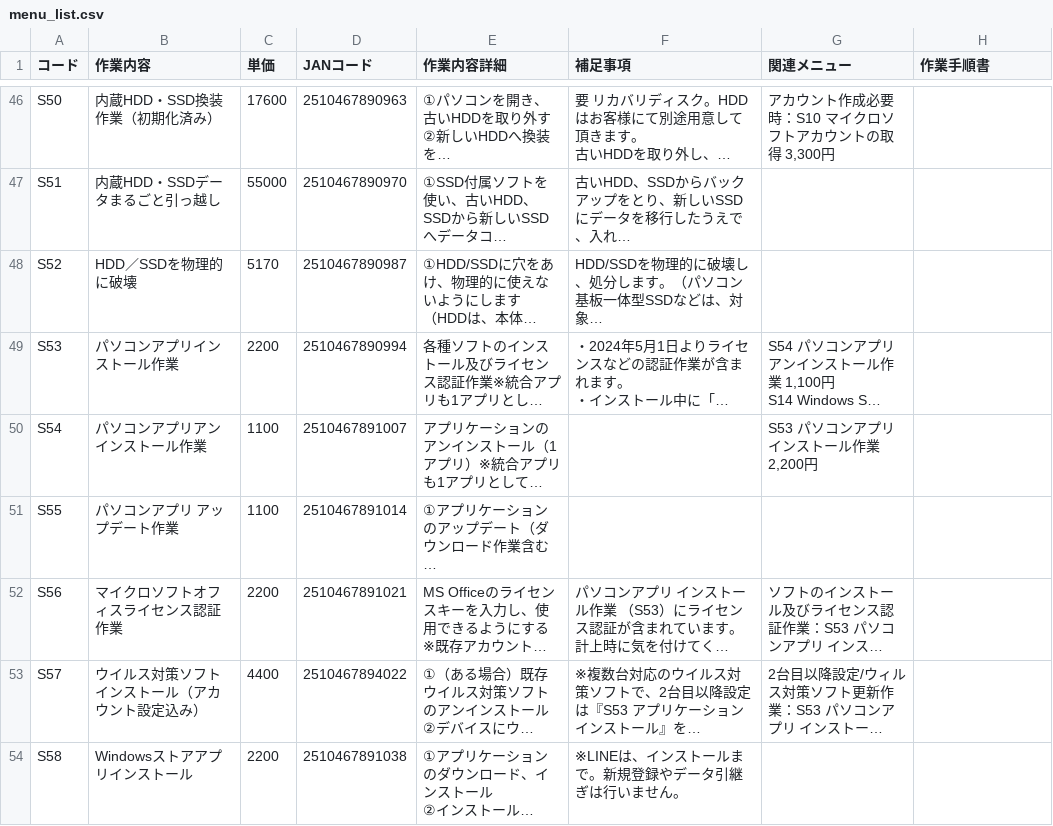
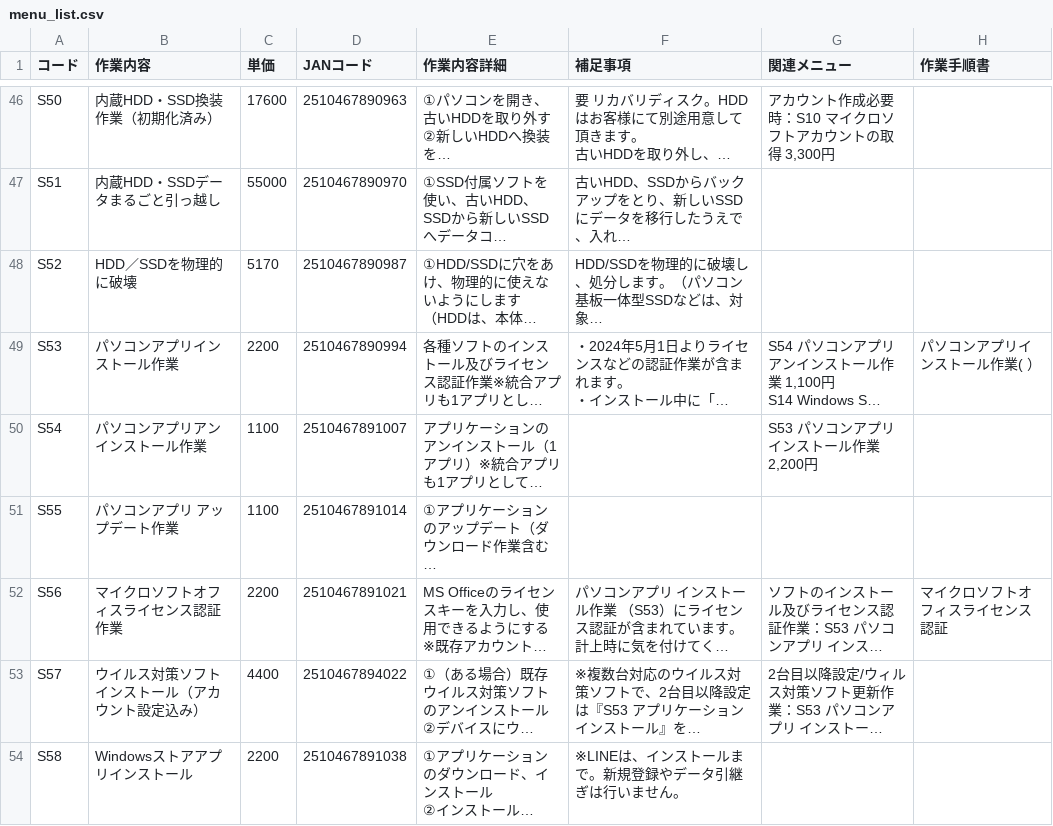
Before and after one commit to sinevo6/game, a CSV file: menu_list.csv, drawn as a sheet; only a part is shown, gaps mark what is left out; long unchanged cells end in …; the diff covers the shown part only; the diff names each change by its address in the sheet, - before the commit and + after, or states it on an @@ line.

```diff
--- a/menu_list.csv
+++ b/menu_list.csv
-H49 (作業手順書): (empty)
+H49 (作業手順書): パソコンアプリインストール作業( ）
-H52 (作業手順書): (empty)
+H52 (作業手順書): マイクロソフトオフィスライセンス認証
```
Also changed, not shown: 30 edited cells elsewhere in this file.
